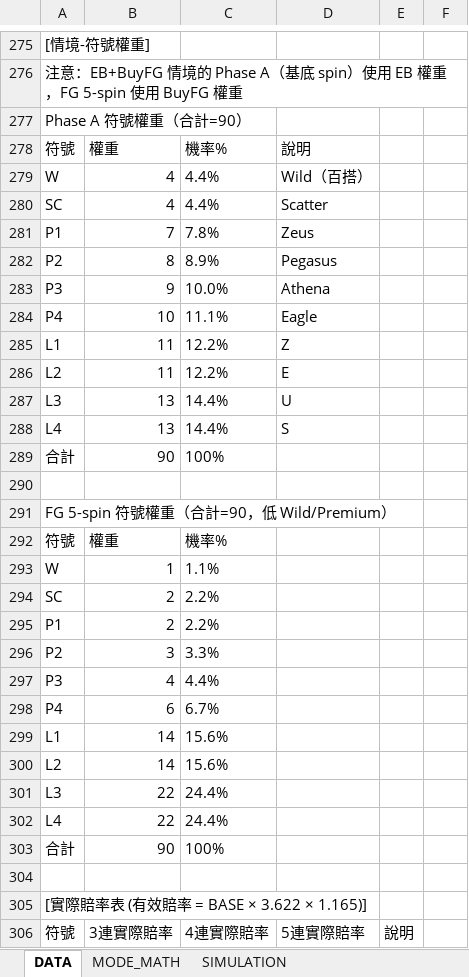
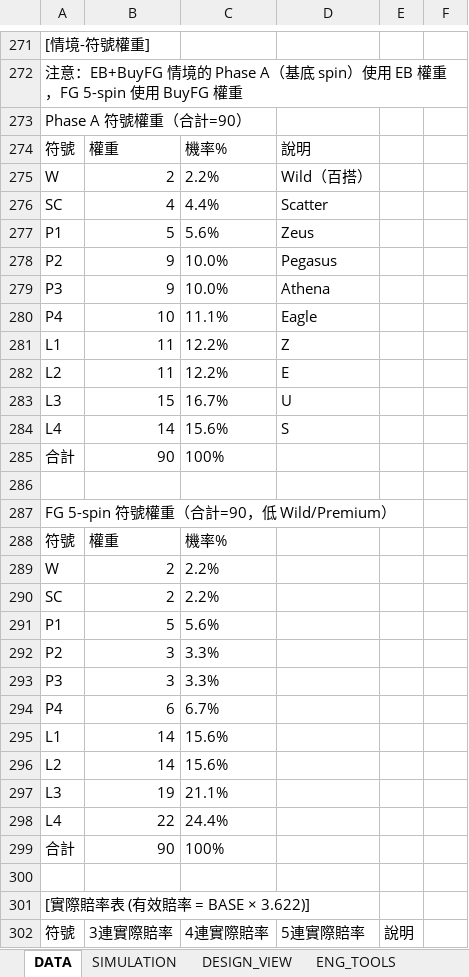
Before and after one commit to ibalasite/thunder-blessing-slot, an Excel workbook: tools/slot-engine/Thunder_Config.xlsx, sheet DATA, drawn as a sheet; only a part is shown, gaps mark what is left out; values as stored, in another font and other column widths than the file's, no borders; removed rows and columns are numbered as before the commit, all else as after; the diff covers the shown part only; the diff names each change by its address in the sheet, - before the commit and + after, or states it on an @@ line.

```diff
--- a/tools/slot-engine/Thunder_Config.xlsx (sheet DATA)
+++ b/tools/slot-engine/Thunder_Config.xlsx (sheet DATA)
+sheet tab: DESIGN_VIEW
+sheet tab: ENG_TOOLS
-B275: 4
+B275: 2
-C275: 4.4%
+C275: 2.2%
-B277: 7
+B277: 5
-C277: 7.8%
+C277: 5.6%
-B278: 8
+B278: 9
-C278: 8.9%
+C278: 10.0%
-B283: 13
+B283: 15
-C283: 14.4%
+C283: 16.7%
-row 288: L4 | 13 | 14.4% | S
+row 284: L4 | 14 | 15.6% | S
-B289: 1
+B289: 2
-C289: 1.1%
+C289: 2.2%
-B291: 2
+B291: 5
-C291: 2.2%
+C291: 5.6%
-B293: 4
+B293: 3
-C293: 4.4%
+C293: 3.3%
-B297: 22
+B297: 19
-C297: 24.4%
+C297: 21.1%
-A301: [實際賠率表 (有效賠率 = BASE × 3.622 × 1.165)]
+A301: [實際賠率表 (有效賠率 = BASE × 3.622)]
```
Also changed, not shown: 9 added rows, 11 removed rows and 123 edited cells elsewhere in this sheet, sheet MODE_MATH, sheet SIMULATION, other sheet tabs, 17 other files.
